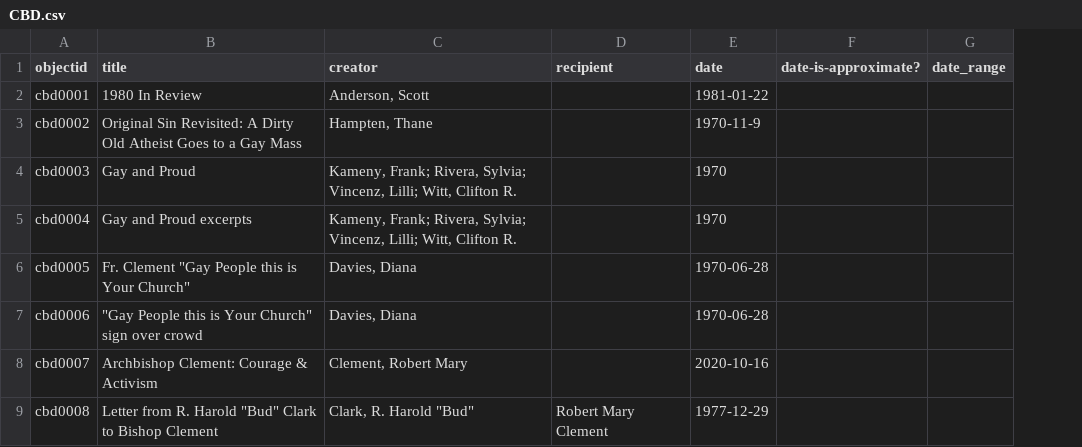
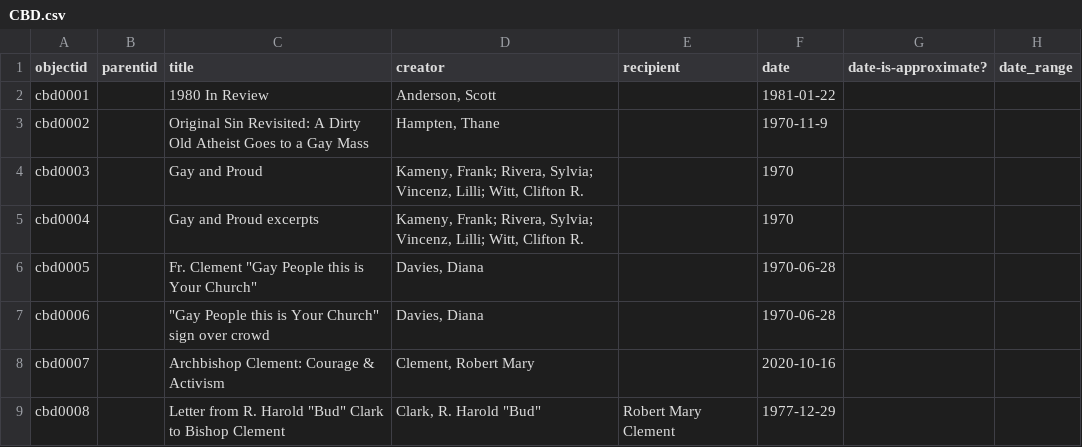
Before and after one commit to FisherLab-LMU/roy-test, a CSV file: _data/CBD.csv, drawn as a sheet; only a part is shown; the diff covers the shown part only; the diff names each change by its address in the sheet, - before the commit and + after, or states it on an @@ line.

Commit message:
Update CBD.csv

```diff
--- a/_data/CBD.csv
+++ b/_data/CBD.csv
+column B (parentid), empty
```
Also changed, not shown: 2 added rows and 6 edited cells elsewhere in this file.
